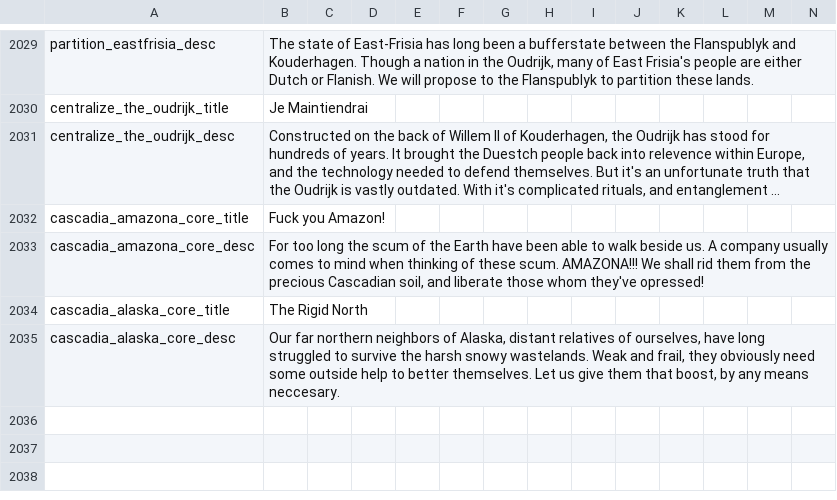
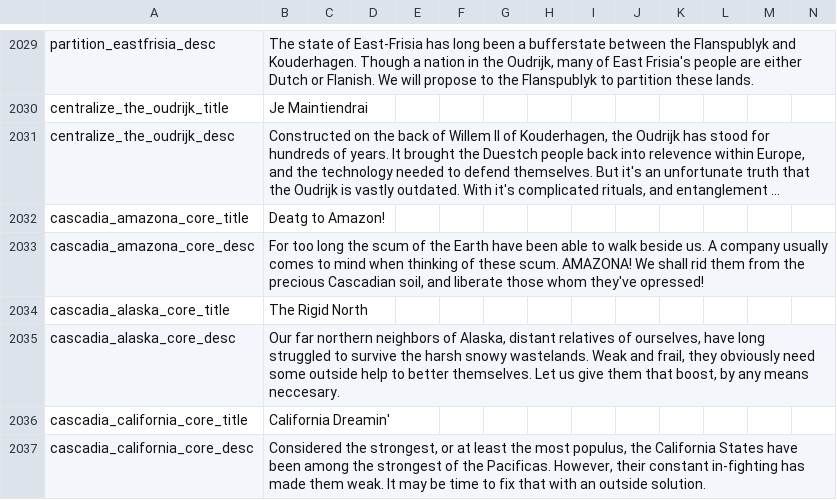
Before and after one commit to TheBlazingOak/A-New-Sun-Will-Rise, a CSV file: ANSWR/localisation/00_HPM_decisions.csv, drawn as a sheet; only a part is shown, gaps mark what is left out; long unchanged cells end in …; the diff names each change by its address in the sheet, - before the commit and + after, or states it on an @@ line.

Commit message:
Cascadia Decisions and Trans-Pacifica is in the game!

```diff
--- a/ANSWR/localisation/00_HPM_decisions.csv
+++ b/ANSWR/localisation/00_HPM_decisions.csv
-B2032: Fuck you Amazon!
+B2032: Deatg to Amazon!
-B2033: …these scum. AMAZONA!!! We shall…
+B2033: …these scum. AMAZONA! We shall…
+row 2036: cascadia_california_core_title | California Dreamin'
+row 2037: cascadia_california_core_desc | Considered the strongest, or at least the most populus, the California States have been among the strongest of the Pacificas. However, their constant in-fighting has made them weak. It may be time to fix that with an outside solution.
```
Also changed, not shown: 18 other files.
